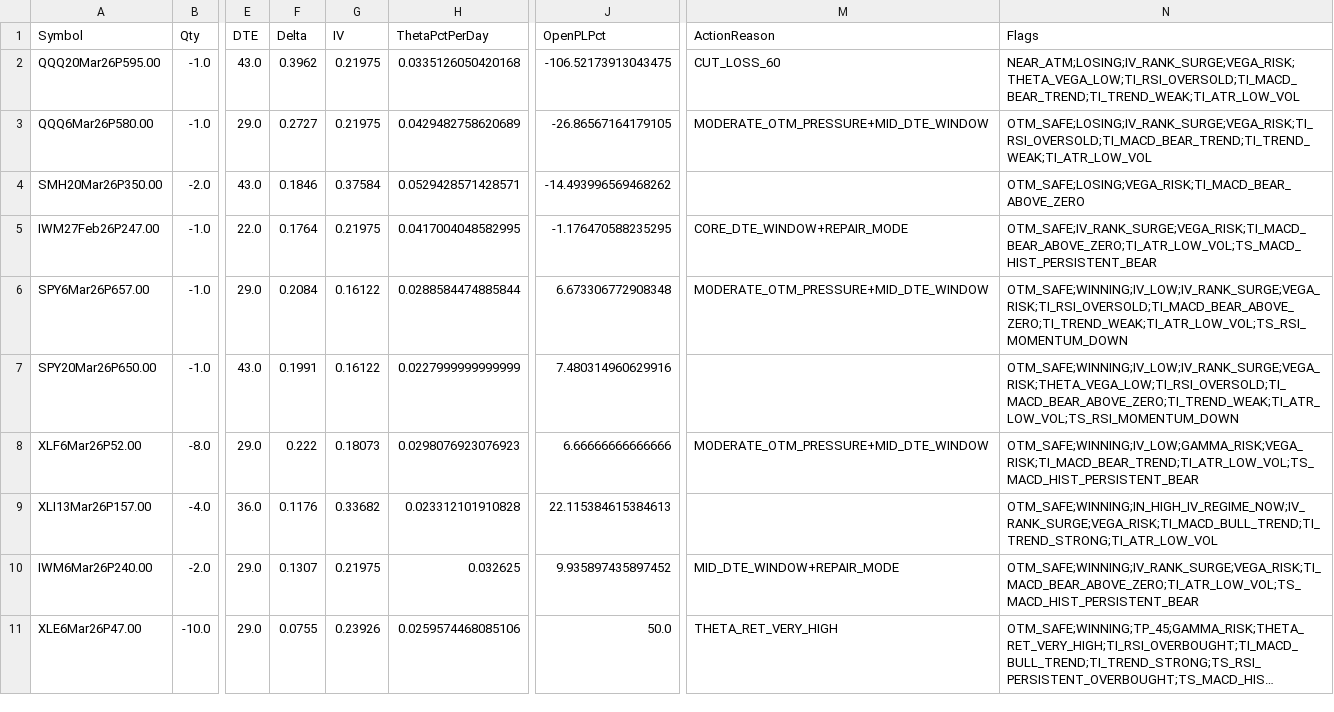
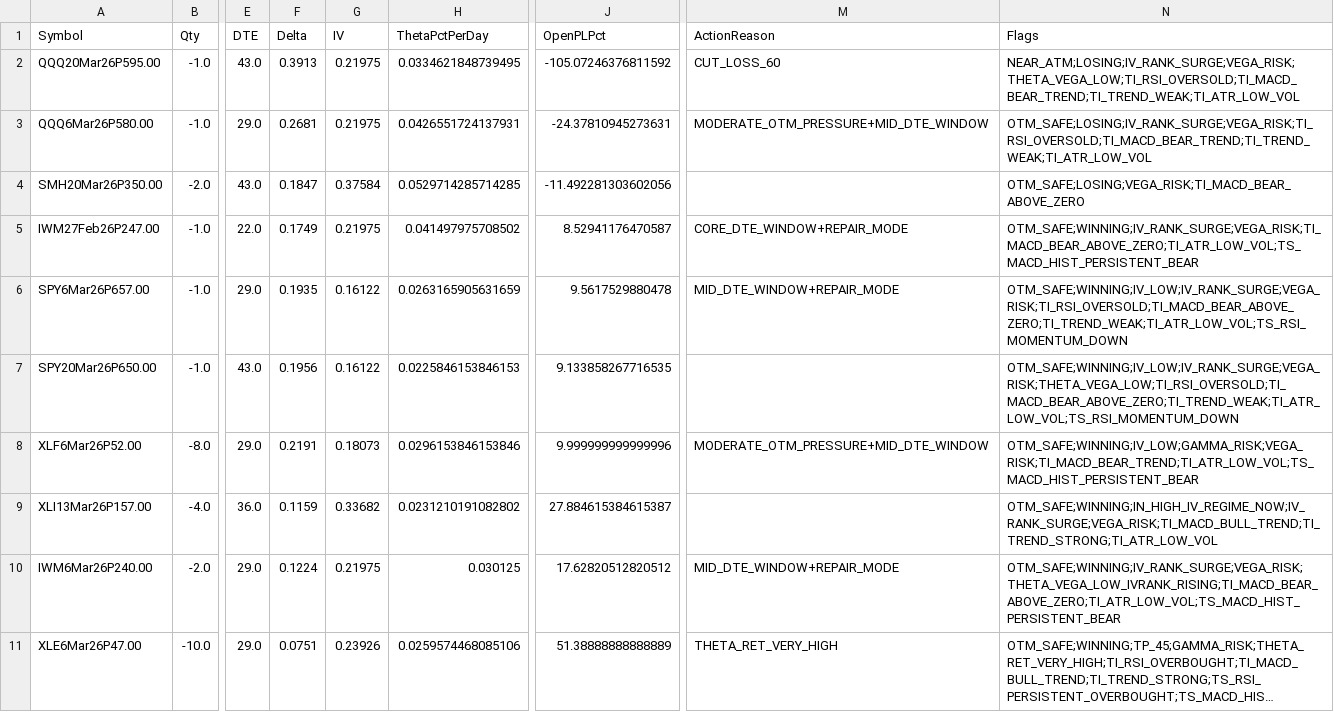
Before and after one commit to mingchen112001-crypto/csv-dashboard, a CSV file: data/web_top_trim.csv, drawn as a sheet; only a part is shown, gaps mark what is left out; long unchanged cells end in …; the diff names each change by its address in the sheet, - before the commit and + after, or states it on an @@ line.

```diff
--- a/data/web_top_trim.csv
+++ b/data/web_top_trim.csv
-F2 (Delta): 0.3962
+F2 (Delta): 0.3913
-H2 (ThetaPctPerDay): 0.0335126050420168
+H2 (ThetaPctPerDay): 0.0334621848739495
-J2 (OpenPLPct): -106.52173913043475
+J2 (OpenPLPct): -105.07246376811592
-F3 (Delta): 0.2727
+F3 (Delta): 0.2681
-H3 (ThetaPctPerDay): 0.0429482758620689
+H3 (ThetaPctPerDay): 0.0426551724137931
-J3 (OpenPLPct): -26.86567164179105
+J3 (OpenPLPct): -24.37810945273631
-F4 (Delta): 0.1846
+F4 (Delta): 0.1847
-H4 (ThetaPctPerDay): 0.0529428571428571
+H4 (ThetaPctPerDay): 0.0529714285714285
-J4 (OpenPLPct): -14.493996569468262
+J4 (OpenPLPct): -11.492281303602056
-F5 (Delta): 0.1764
+F5 (Delta): 0.1749
-H5 (ThetaPctPerDay): 0.0417004048582995
+H5 (ThetaPctPerDay): 0.041497975708502
-J5 (OpenPLPct): -1.176470588235295
+J5 (OpenPLPct): 8.52941176470587
-N5 (Flags): OTM_SAFE;IV_RANK_SURGE;VEGA_RISK;TI_MACD_BEAR_ABOVE_ZERO;TI_ATR_LOW_VOL;TS_MACD_HIST_PERSISTENT_BEAR
+N5 (Flags): OTM_SAFE;WINNING;IV_RANK_SURGE;VEGA_RISK;TI_MACD_BEAR_ABOVE_ZERO;TI_ATR_LOW_VOL;TS_MACD_HIST_PERSISTENT_BEAR
-F6 (Delta): 0.2084
+F6 (Delta): 0.1935
-H6 (ThetaPctPerDay): 0.0288584474885844
+H6 (ThetaPctPerDay): 0.0263165905631659
-J6 (OpenPLPct): 6.673306772908348
+J6 (OpenPLPct): 9.5617529880478
-M6 (ActionReason): MODERATE_OTM_PRESSURE+MID_DTE_WINDOW
+M6 (ActionReason): MID_DTE_WINDOW+REPAIR_MODE
-F7 (Delta): 0.1991
+F7 (Delta): 0.1956
-H7 (ThetaPctPerDay): 0.0227999999999999
+H7 (ThetaPctPerDay): 0.0225846153846153
-J7 (OpenPLPct): 7.480314960629916
+J7 (OpenPLPct): 9.133858267716535
-F8 (Delta): 0.222
+F8 (Delta): 0.2191
-H8 (ThetaPctPerDay): 0.0298076923076923
+H8 (ThetaPctPerDay): 0.0296153846153846
-J8 (OpenPLPct): 6.66666666666666
+J8 (OpenPLPct): 9.999999999999996
-F9 (Delta): 0.1176
+F9 (Delta): 0.1159
-H9 (ThetaPctPerDay): 0.023312101910828
+H9 (ThetaPctPerDay): 0.0231210191082802
-J9 (OpenPLPct): 22.115384615384613
+J9 (OpenPLPct): 27.884615384615387
-F10 (Delta): 0.1307
+F10 (Delta): 0.1224
-H10 (ThetaPctPerDay): 0.032625
+H10 (ThetaPctPerDay): 0.030125
-J10 (OpenPLPct): 9.935897435897452
+J10 (OpenPLPct): 17.62820512820512
-N10 (Flags): OTM_SAFE;WINNING;IV_RANK_SURGE;VEGA_RISK;TI_MACD_BEAR_ABOVE_ZERO;TI_ATR_LOW_VOL;TS_MACD_HIST_PERSISTENT_BEAR
+N10 (Flags): OTM_SAFE;WINNING;IV_RANK_SURGE;VEGA_RISK;THETA_VEGA_LOW_IVRANK_RISING;TI_MACD_BEAR_ABOVE_ZERO;TI_ATR_LOW_VOL;TS_MACD_HIST_PERSISTENT_BEAR
-F11 (Delta): 0.0755
+F11 (Delta): 0.0751
-J11 (OpenPLPct): 50.0
+J11 (OpenPLPct): 51.38888888888889
```
Also changed, not shown: data/final_candidates.csv, data/web_early_profit.csv, 1 other file.
